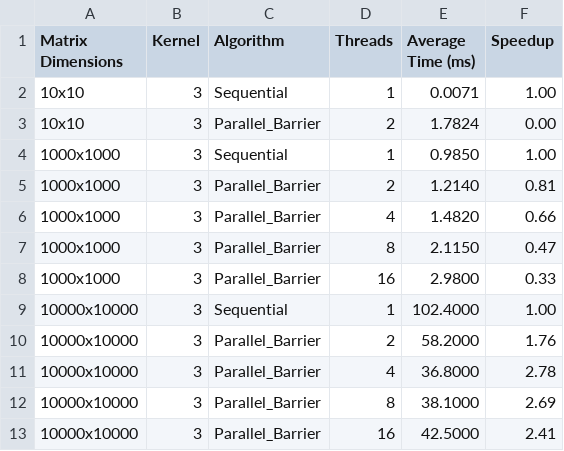
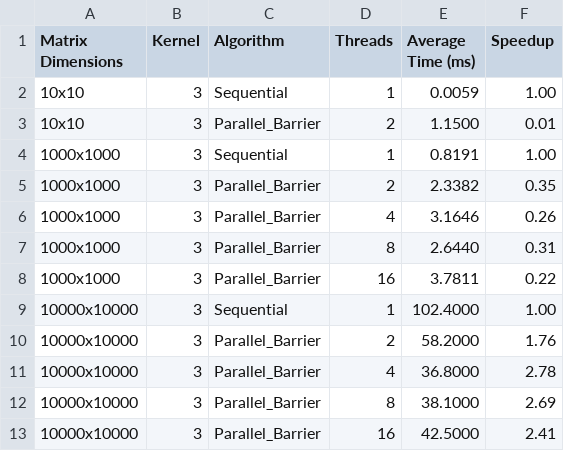
Before and after one commit to lucianpopescu688/DPP, a CSV file: Laboratory/Laboratory2/results_cpp_lab2.csv, drawn as a sheet.

```diff
--- a/Laboratory/Laboratory2/results_cpp_lab2.csv
+++ b/Laboratory/Laboratory2/results_cpp_lab2.csv
@@ -1,9 +1,9 @@
 Matrix Dimensions,Kernel,Algorithm,Threads,Average Time (ms),Speedup
-10x10,3,Sequential,1,0.0071,1.00
-10x10,3,Parallel_Barrier,2,1.7824,0.00
-1000x1000,3,Sequential,1,0.9850,1.00
-1000x1000,3,Parallel_Barrier,2,1.2140,0.81
-1000x1000,3,Parallel_Barrier,4,1.4820,0.66
-1000x1000,3,Parallel_Barrier,8,2.1150,0.47
-1000x1000,3,Parallel_Barrier,16,2.9800,0.33
+10x10,3,Sequential,1,0.0059,1.00
+10x10,3,Parallel_Barrier,2,1.1500,0.01
+1000x1000,3,Sequential,1,0.8191,1.00
+1000x1000,3,Parallel_Barrier,2,2.3382,0.35
+1000x1000,3,Parallel_Barrier,4,3.1646,0.26
+1000x1000,3,Parallel_Barrier,8,2.6440,0.31
+1000x1000,3,Parallel_Barrier,16,3.7811,0.22
 10000x10000,3,Sequential,1,102.4000,1.00
```
Also changed, not shown: Laboratory/Laboratory2/results_java_lab2.csv, 9 other files.
